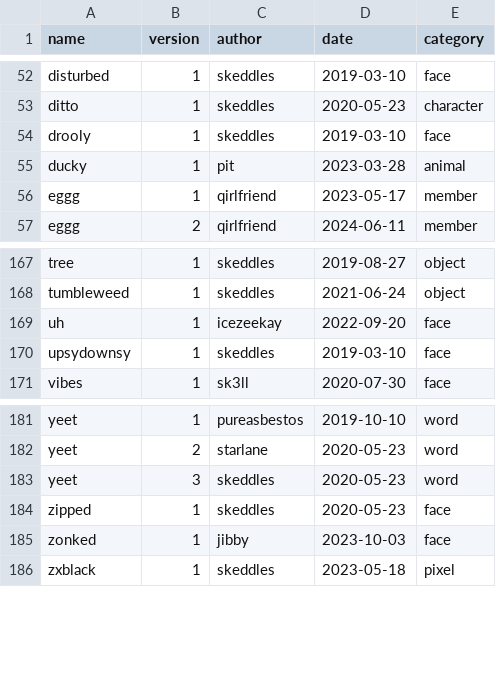
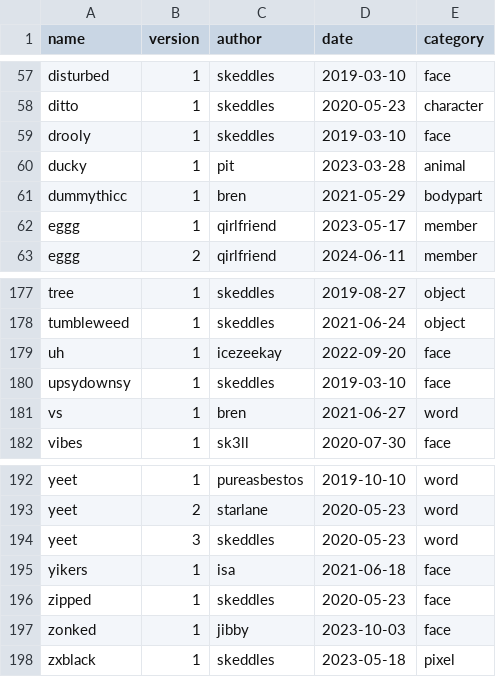
Before and after one commit to lospec/emoji-archive, a CSV file: credits.csv, drawn as a sheet; only a part is shown, gaps mark what is left out; the diff covers the shown part only.

```diff
--- a/credits.csv
+++ b/credits.csv
@@ -55,2 +60,3 @@ drooly,1,skeddles,2019-03-10,face
 ducky,1,pit,2023-03-28,animal
+dummythicc,1,bren,2021-05-29,bodypart
 eggg,1,qirlfriend,2023-05-17,member
@@ -170,2 +180,3 @@ uh,1,icezeekay,2022-09-20,face
 upsydownsy,1,skeddles,2019-03-10,face
+vs,1,bren,2021-06-27,word
 vibes,1,sk3ll,2020-07-30,face
@@ -183,2 +194,3 @@ yeet,2,starlane,2020-05-23,word
 yeet,3,skeddles,2020-05-23,word
+yikers,1,isa,2021-06-18,face
 zipped,1,skeddles,2020-05-23,face
```
Also changed, not shown: 9 added rows and 1 edited cell elsewhere in this file, 12 other files.
